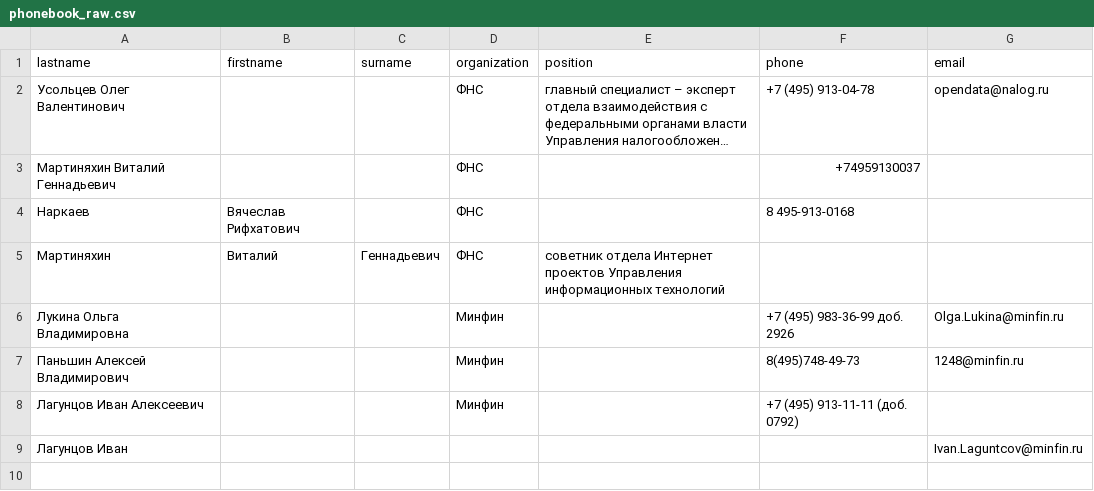
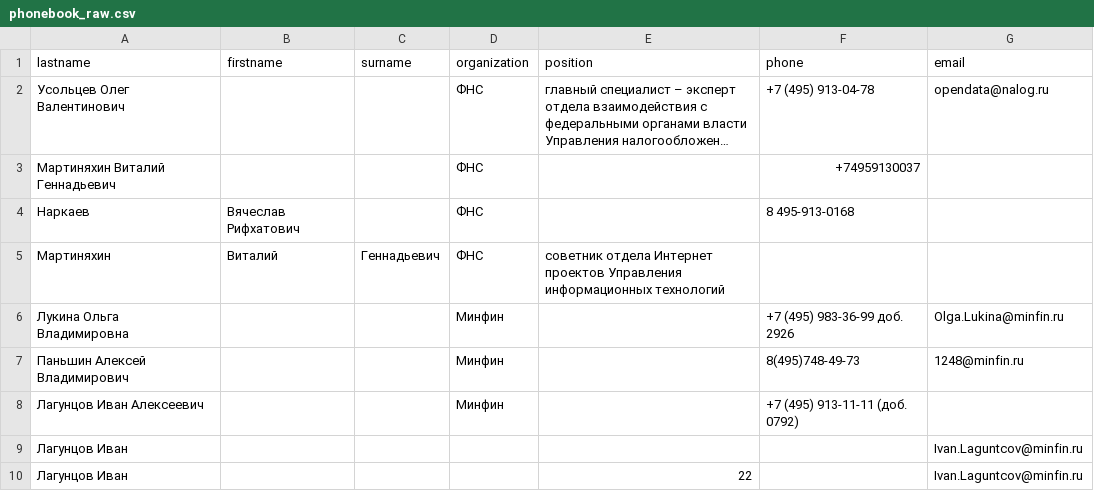
Before and after one commit to boniffaccii/regular, a CSV file: phonebook_raw.csv, drawn as a sheet; long unchanged cells end in ….

```diff
--- a/phonebook_raw.csv
+++ b/phonebook_raw.csv
@@ -9 +9,2 @@ lastname,firstname,surname,organization,position,phone,email
 Лагунцов Иван,,,,,,Ivan.Laguntcov@minfin.ru
+Лагунцов Иван,,,,22,,Ivan.Laguntcov@minfin.ru
```
Also changed, not shown: 1 other file.
